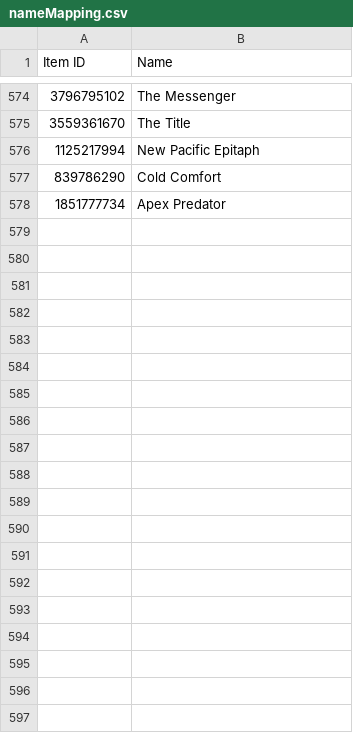
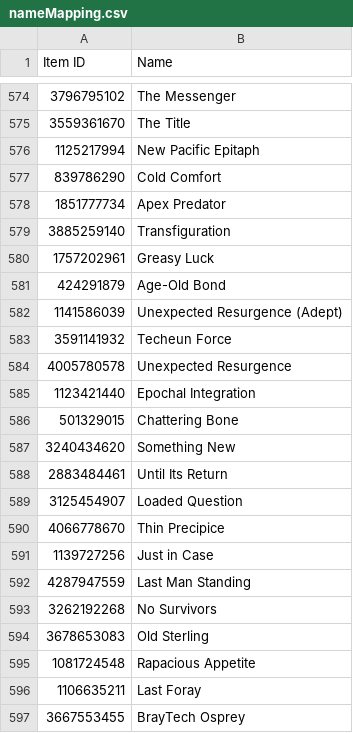
Before and after one commit to dannystirl/destiny, a CSV file: src/main/data/destiny/nameMapping.csv, drawn as a sheet; only a part is shown, gaps mark what is left out; the diff covers the shown part only; the diff names each change by its address in the sheet, - before the commit and + after, or states it on an @@ line.

```diff
--- a/src/main/data/destiny/nameMapping.csv
+++ b/src/main/data/destiny/nameMapping.csv
+row 579: 3885259140 | Transfiguration
+row 580: 1757202961 | Greasy Luck
+row 581: 424291879 | Age-Old Bond
+row 582: 1141586039 | Unexpected Resurgence (Adept)
+row 583: 3591141932 | Techeun Force
+row 584: 4005780578 | Unexpected Resurgence
+row 585: 1123421440 | Epochal Integration
+row 586: 501329015 | Chattering Bone
+row 587: 3240434620 | Something New
+row 588: 2883484461 | Until Its Return
+row 589: 3125454907 | Loaded Question
+row 590: 4066778670 | Thin Precipice
+row 591: 1139727256 | Just in Case
+row 592: 4287947559 | Last Man Standing
+row 593: 3262192268 | No Survivors
+row 594: 3678653083 | Old Sterling
+row 595: 1081724548 | Rapacious Appetite
+row 596: 1106635211 | Last Foray
+row 597: 3667553455 | BrayTech Osprey
```
Also changed, not shown: 23 added rows elsewhere in this file, src/main/data/destiny/enhancedMapping.csv, 36 other files.
